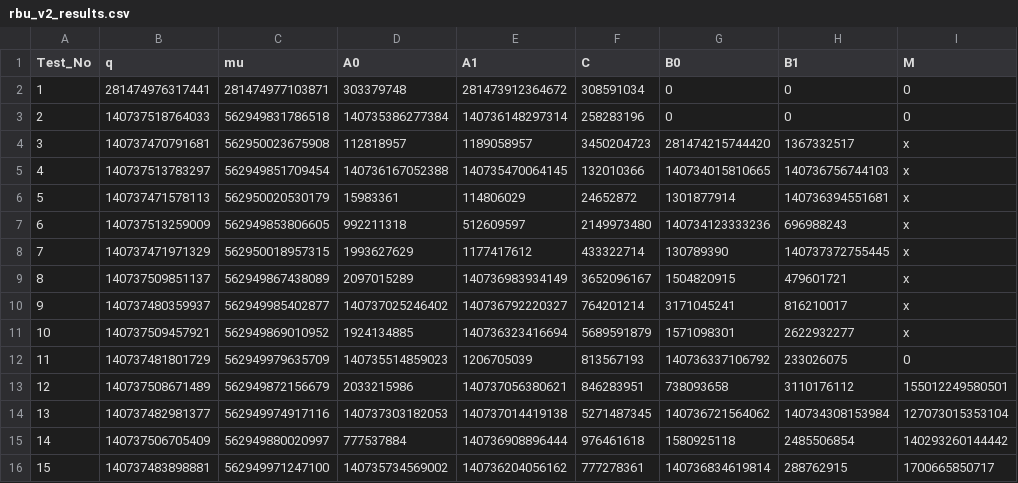
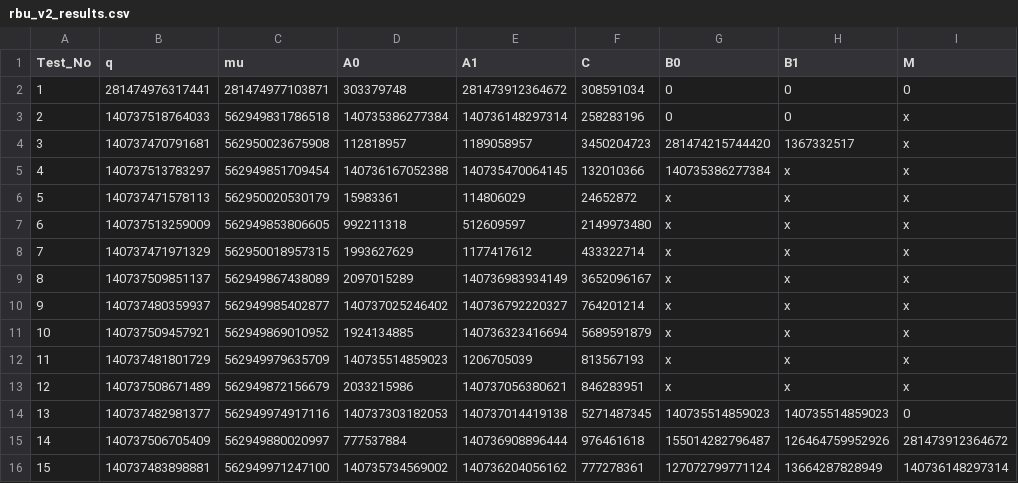
Before and after one commit to muhammadoginh/BConv, a CSV file: BConv.sim/sim_1/behav/xsim/rbu_v2_results.csv, drawn as a sheet; only a part is shown; the diff covers the shown part only.

Commit message:
debug BConv 8PE

```diff
--- a/BConv.sim/sim_1/behav/xsim/rbu_v2_results.csv
+++ b/BConv.sim/sim_1/behav/xsim/rbu_v2_results.csv
@@ -2,15 +2,15 @@ Test_No,q,mu,A0,A1,C,B0,B1,M
 1,281474976317441,281474977103871,303379748,281473912364672,308591034,0,0,0
-2,140737518764033,562949831786518,140735386277384,140736148297314,258283196,0,0,0
+2,140737518764033,562949831786518,140735386277384,140736148297314,258283196,0,0,x
 3,140737470791681,562950023675908,112818957,1189058957,3450204723,281474215744420,1367332517,x
-4,140737513783297,562949851709454,140736167052388,140735470064145,132010366,140734015810665,140736756744103,x
-5,140737471578113,562950020530179,15983361,114806029,24652872,1301877914,140736394551681,x
-6,140737513259009,562949853806605,992211318,512609597,2149973480,140734123333236,696988243,x
-7,140737471971329,562950018957315,1993627629,1177417612,433322714,130789390,140737372755445,x
-8,140737509851137,562949867438089,2097015289,140736983934149,3652096167,1504820915,479601721,x
-9,140737480359937,562949985402877,140737025246402,140736792220327,764201214,3171045241,816210017,x
-10,140737509457921,562949869010952,1924134885,140736323416694,5689591879,1571098301,2622932277,x
-11,140737481801729,562949979635709,140735514859023,1206705039,813567193,140736337106792,233026075,0
-12,140737508671489,562949872156679,2033215986,140737056380621,846283951,738093658,3110176112,155012249580501
-13,140737482981377,562949974917116,140737303182053,140737014419138,5271487345,140736721564062,140734308153984,127073015353104
-14,140737506705409,562949880020997,777537884,140736908896444,976461618,1580925118,2485506854,140293260144442
-15,140737483898881,562949971247100,140735734569002,140736204056162,777278361,140736834619814,288762915,1700665850717
+4,140737513783297,562949851709454,140736167052388,140735470064145,132010366,140735386277384,x,x
+5,140737471578113,562950020530179,15983361,114806029,24652872,x,x,x
+6,140737513259009,562949853806605,992211318,512609597,2149973480,x,x,x
+7,140737471971329,562950018957315,1993627629,1177417612,433322714,x,x,x
+8,140737509851137,562949867438089,2097015289,140736983934149,3652096167,x,x,x
+9,140737480359937,562949985402877,140737025246402,140736792220327,764201214,x,x,x
+10,140737509457921,562949869010952,1924134885,140736323416694,5689591879,x,x,x
+11,140737481801729,562949979635709,140735514859023,1206705039,813567193,x,x,x
+12,140737508671489,562949872156679,2033215986,140737056380621,846283951,x,x,x
+13,140737482981377,562949974917116,140737303182053,140737014419138,5271487345,140735514859023,140735514859023,0
+14,140737506705409,562949880020997,777537884,140736908896444,976461618,155014282796487,126464759952926,281473912364672
+15,140737483898881,562949971247100,140735734569002,140736204056162,777278361,127072799771124,13664287828949,140736148297314
```
Also changed, not shown: 51 edited cells elsewhere in this file, 43 other files.
